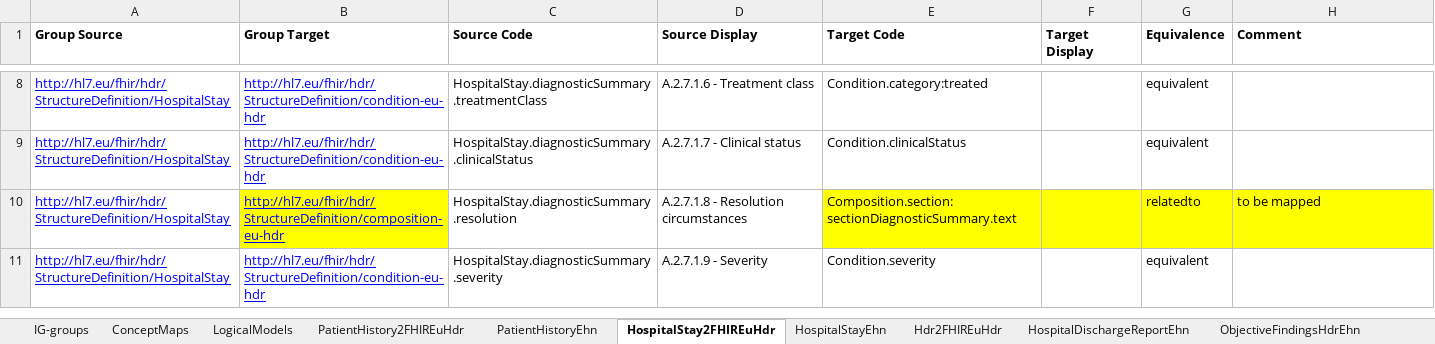
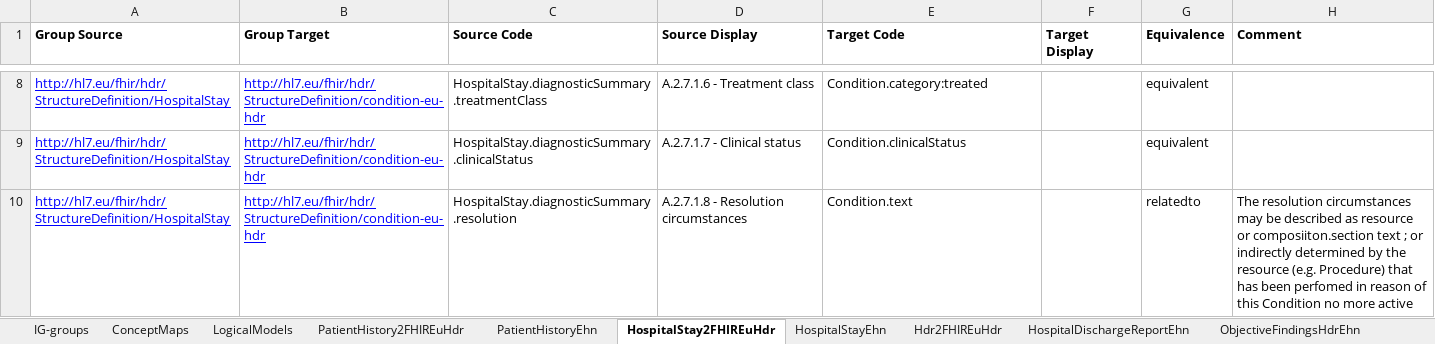
Before and after one commit to hl7-eu/hdr, an Excel workbook: models-src/hl7-hdr-models-and-maps.xlsx, sheet HospitalStay2FHIREuHdr, drawn as a sheet; only a part is shown, gaps mark what is left out; the shorter side is filled out with more unchanged rows; values as stored, in another font and other column widths than the file's, no borders; the diff covers the shown part only; the diff names each change by its address in the sheet, - before the commit and + after, or states it on an @@ line.

```diff
--- a/models-src/hl7-hdr-models-and-maps.xlsx (sheet HospitalStay2FHIREuHdr)
+++ b/models-src/hl7-hdr-models-and-maps.xlsx (sheet HospitalStay2FHIREuHdr)
-B10 (Group Target): http://hl7.eu/fhir/hdr/StructureDefinition/composition-eu-hdr
+B10 (Group Target): http://hl7.eu/fhir/hdr/StructureDefinition/condition-eu-hdr
-B10 fill: #FFFF00
+B10 fill: none
-E10 (Target Code): Composition.section:sectionDiagnosticSummary.text
+E10 (Target Code): Condition.text
-E10:H10 fill: #FFFF00
+E10:H10 fill: none
-H10 (Comment): to be mapped
+H10 (Comment): The resolution circumstances may be described as resource or composiiton.section text ; or indirectly determined by the resource (e.g. Procedure) that has been perfomed in reason of this Condition no more active
```
Also changed, not shown: 1 added row and cell formats elsewhere in this sheet, sheet PatientHistory2FHIREuHdr, sheet ConceptMaps, 11 other files.
